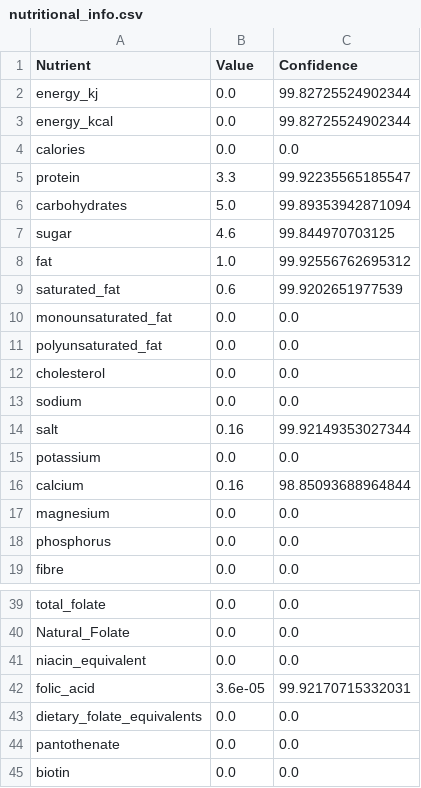
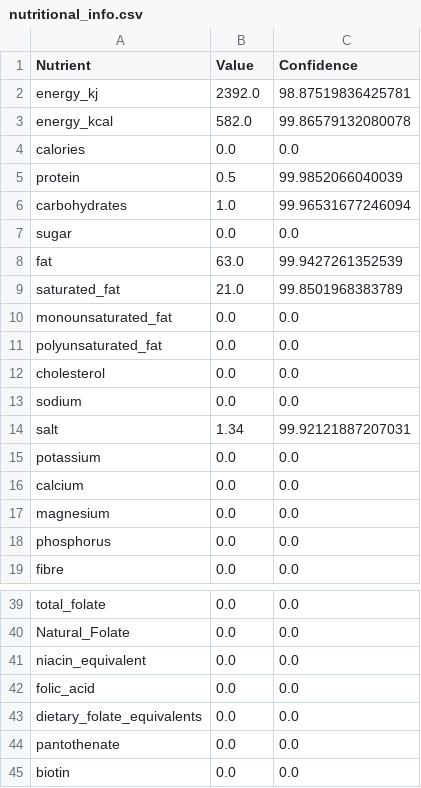
Before and after one commit to Divyanshu411/NutriScan, a CSV file: OCR Research/GUI/nutritional_info.csv, drawn as a sheet; only a part is shown, gaps mark what is left out; the diff covers the shown part only.

Commit message:
Implemented cropping functionality within a popup window, enabling full-screen zoom in the tkinter window. Also, incorporated an image frame alongside the extracted data table.

```diff
--- a/OCR Research/GUI/nutritional_info.csv
+++ b/OCR Research/GUI/nutritional_info.csv
@@ -1,10 +1,10 @@
 Nutrient,Value,Confidence
-energy_kj,0.0,99.82725524902344
-energy_kcal,0.0,99.82725524902344
+energy_kj,2392.0,98.87519836425781
+energy_kcal,582.0,99.86579132080078
 calories,0.0,0.0
-protein,3.3,99.92235565185547
-carbohydrates,5.0,99.89353942871094
-sugar,4.6,99.844970703125
-fat,1.0,99.92556762695312
-saturated_fat,0.6,99.9202651977539
+protein,0.5,99.9852066040039
+carbohydrates,1.0,99.96531677246094
+sugar,0.0,0.0
+fat,63.0,99.9427261352539
+saturated_fat,21.0,99.8501968383789
 monounsaturated_fat,0.0,0.0
@@ -13,5 +13,5 @@ cholesterol,0.0,0.0
 sodium,0.0,0.0
-salt,0.16,99.92149353027344
+salt,1.34,99.92121887207031
 potassium,0.0,0.0
-calcium,0.16,98.85093688964844
+calcium,0.0,0.0
 magnesium,0.0,0.0
@@ -41,3 +41,3 @@ Natural_Folate,0.0,0.0
 niacin_equivalent,0.0,0.0
-folic_acid,3.6e-05,99.92170715332031
+folic_acid,0.0,0.0
 dietary_folate_equivalents,0.0,0.0
```
Also changed, not shown: 8 edited cells elsewhere in this file, 2 other files.
